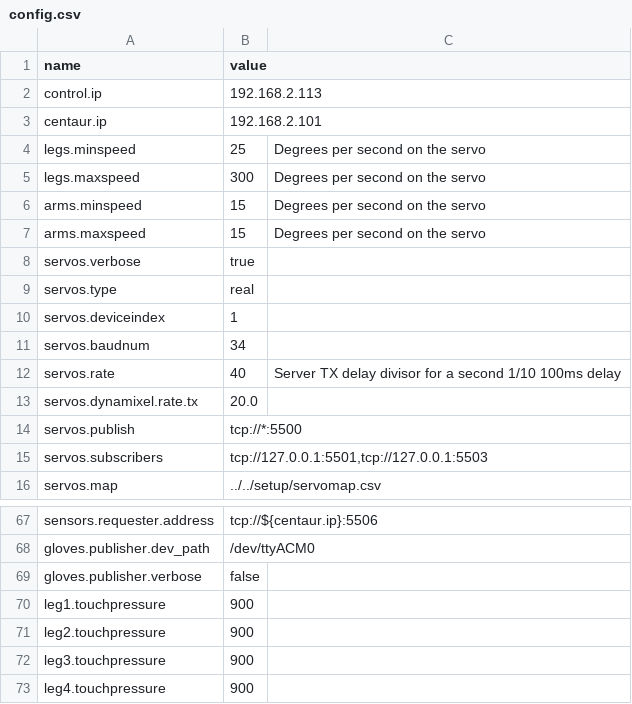
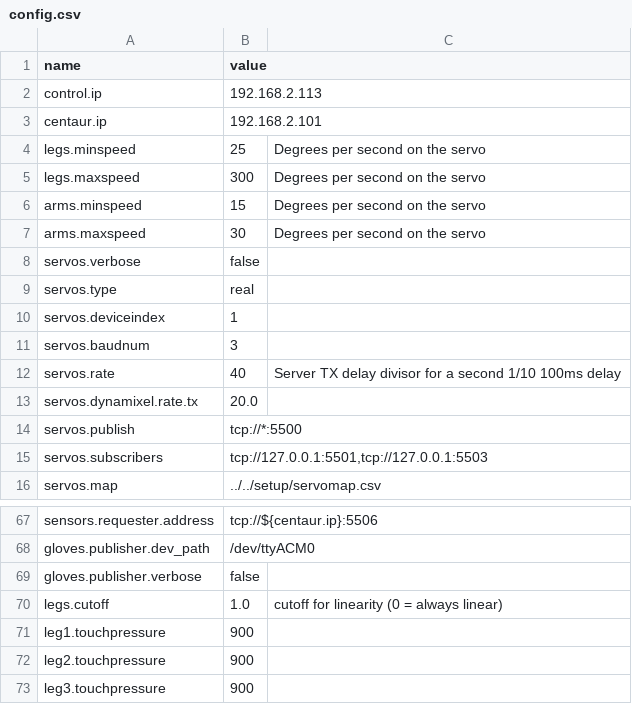
Before and after one commit to wmacevoy/grit, a CSV file: setup/config.csv, drawn as a sheet; only a part is shown, gaps mark what is left out; the shorter side is filled out with more unchanged rows.

Commit message:
- in setup
Former-commit-id: 8ffe0a19a79c8338737014cd784cac0db3d702f7

```diff
--- a/setup/config.csv
+++ b/setup/config.csv
@@ -6,7 +6,7 @@ legs.maxspeed,300,Degrees per second on the servo
 arms.minspeed,15,Degrees per second on the servo
-arms.maxspeed,15,Degrees per second on the servo
-servos.verbose,true
+arms.maxspeed,30,Degrees per second on the servo
+servos.verbose,false
 servos.type,real
 servos.deviceindex,1
-servos.baudnum,34
+servos.baudnum,3
 servos.rate,40,Server TX delay divisor for a second 1/10 100ms delay
@@ -69,2 +69,3 @@ gloves.publisher.dev_path,"/dev/ttyACM0"
 gloves.publisher.verbose,"false"
+legs.cutoff,1.0,cutoff for linearity (0 = always linear)
 leg1.touchpressure,900
```
